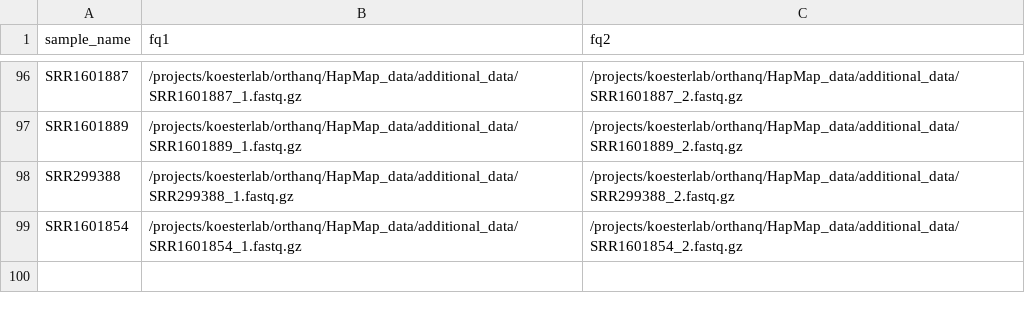
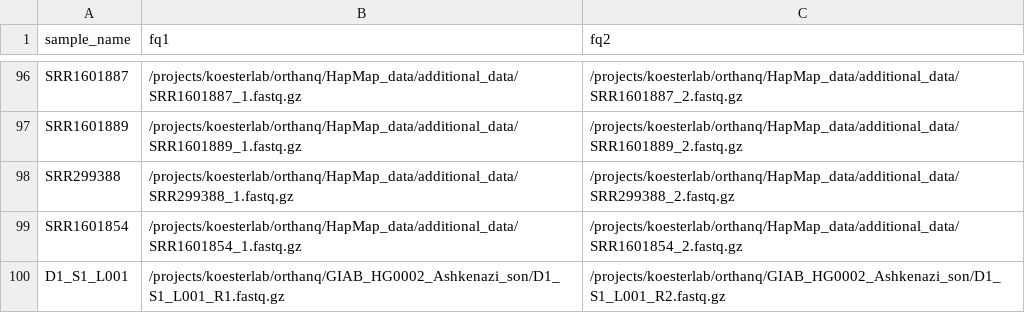
Before and after one commit to orthanq/orthanq-evaluation, a TSV file: config/samples_final.tsv, drawn as a sheet; only a part is shown, gaps mark what is left out.

Commit message:
add giab sample to sample sheet and add predictions to final results tables

```diff
--- a/config/samples_final.tsv
+++ b/config/samples_final.tsv
@@ -99 +99,2 @@ SRR299388	/projects/koesterlab/orthanq/HapMap_data/additional_data/SRR299388_1.f
 SRR1601854	/projects/koesterlab/orthanq/HapMap_data/additional_data/SRR1601854_1.fastq.gz	/projects/koesterlab/orthanq/HapMap_data/additional_data/SRR1601854_2.fastq.gz
+D1_S1_L001	/projects/koesterlab/orthanq/GIAB_HG0002_Ashkenazi_son/D1_S1_L001_R1.fastq.gz	/projects/koesterlab/orthanq/GIAB_HG0002_Ashkenazi_son/D1_S1_L001_R2.fastq.gz
```
Also changed, not shown: 3 other files.
